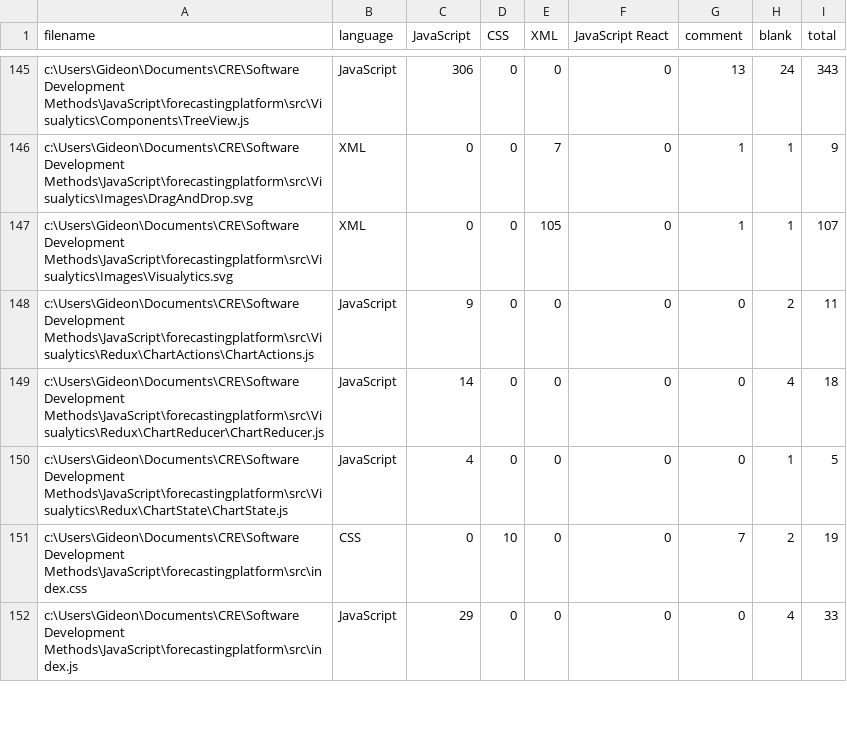
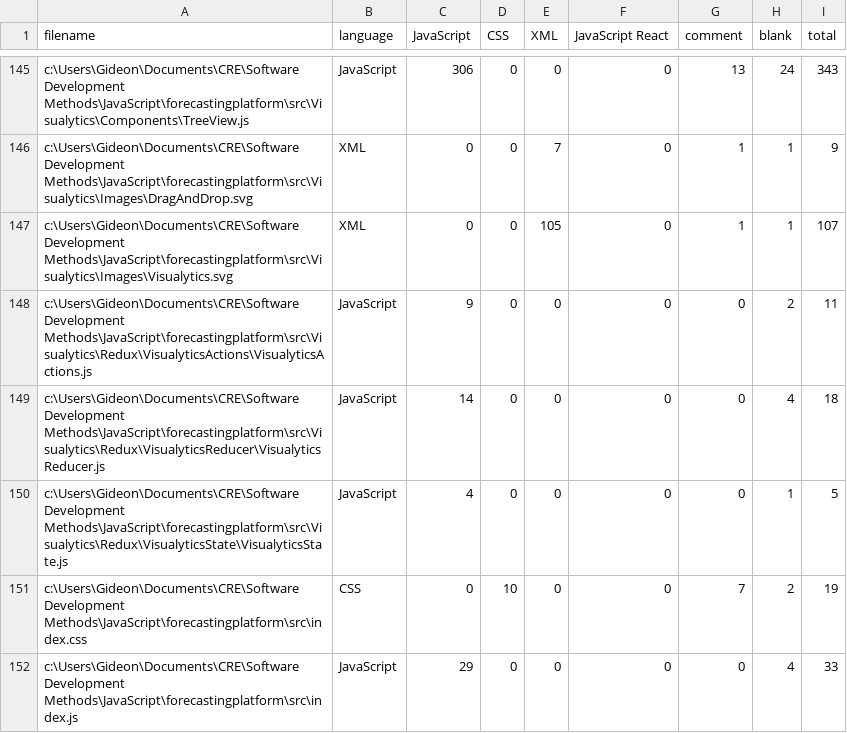
Before and after one commit to Griddex/Apex-FE, a CSV file: .VSCodeCounter/2020-10-07_11-43-07/results.csv, drawn as a sheet; only a part is shown, gaps mark what is left out.

```diff
--- a/.VSCodeCounter/2020-10-07_11-43-07/results.csv
+++ b/.VSCodeCounter/2020-10-07_11-43-07/results.csv
@@ -147,5 +147,5 @@
 "c:\Users\Gideon\Documents\CRE\Software Development Methods\JavaScript\forecastingplatform\src\Visualytics\Images\Visualytics.svg", "XML", 0, 0, 105, 0, 1, 1, 107
-"c:\Users\Gideon\Documents\CRE\Software Development Methods\JavaScript\forecastingplatform\src\Visualytics\Redux\ChartActions\ChartActions.js", "JavaScript", 9, 0, 0, 0, 0, 2, 11
-"c:\Users\Gideon\Documents\CRE\Software Development Methods\JavaScript\forecastingplatform\src\Visualytics\Redux\ChartReducer\ChartReducer.js", "JavaScript", 14, 0, 0, 0, 0, 4, 18
-"c:\Users\Gideon\Documents\CRE\Software Development Methods\JavaScript\forecastingplatform\src\Visualytics\Redux\ChartState\ChartState.js", "JavaScript", 4, 0, 0, 0, 0, 1, 5
+"c:\Users\Gideon\Documents\CRE\Software Development Methods\JavaScript\forecastingplatform\src\Visualytics\Redux\VisualyticsActions\VisualyticsActions.js", "JavaScript", 9, 0, 0, 0, 0, 2, 11
+"c:\Users\Gideon\Documents\CRE\Software Development Methods\JavaScript\forecastingplatform\src\Visualytics\Redux\VisualyticsReducer\VisualyticsReducer.js", "JavaScript", 14, 0, 0, 0, 0, 4, 18
+"c:\Users\Gideon\Documents\CRE\Software Development Methods\JavaScript\forecastingplatform\src\Visualytics\Redux\VisualyticsState\VisualyticsState.js", "JavaScript", 4, 0, 0, 0, 0, 1, 5
 "c:\Users\Gideon\Documents\CRE\Software Development Methods\JavaScript\forecastingplatform\src\index.css", "CSS", 0, 10, 0, 0, 7, 2, 19
```
Also changed, not shown: .VSCodeCounter/2021-02-13_11-57-11/results.csv, .VSCodeCounter/2021-05-11_09-51-46/results.csv, 29 other files.
